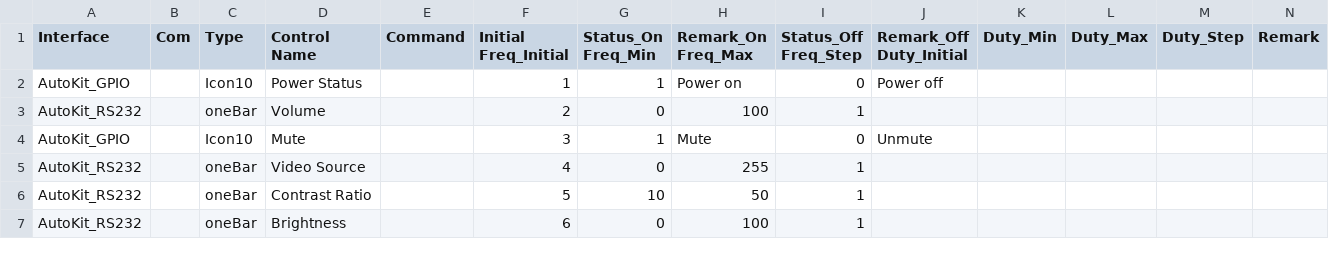
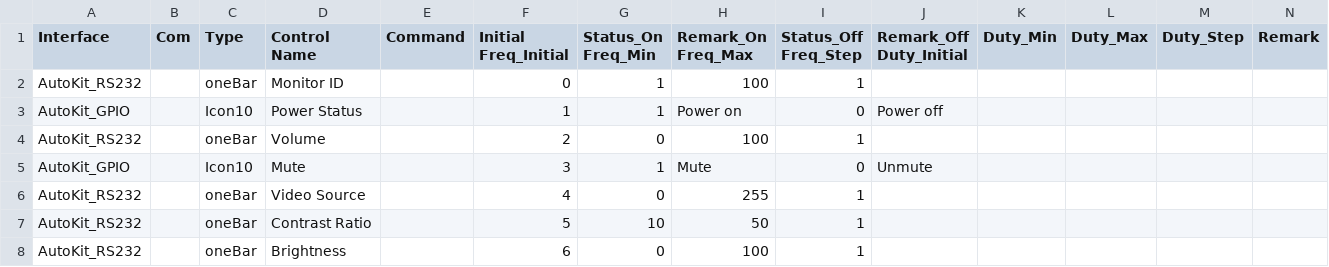
Before and after one commit to biingen/DDS, a CSV file: PSC/Reference/Schedule/PID script.csv, drawn as a sheet; only a part is shown; the diff names each change by its address in the sheet, - before the commit and + after, or states it on an @@ line.

```diff
--- a/PSC/Reference/Schedule/PID script.csv
+++ b/PSC/Reference/Schedule/PID script.csv
+row 2: AutoKit_RS232 |  | oneBar | Monitor ID |  | 0 | 1 | 100 | 1
```
Also changed, not shown: 2 other files.
